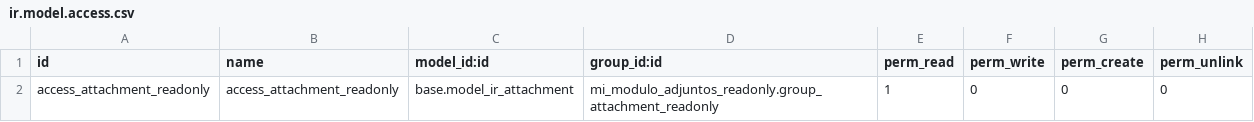
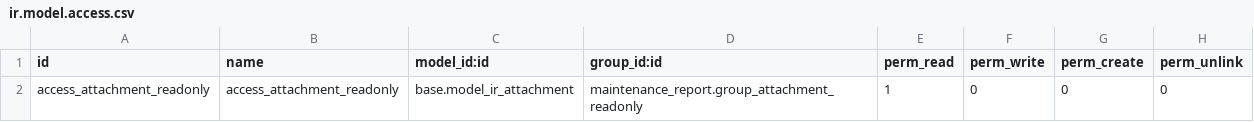
Before and after one commit to midrovom/theme_prime_custom, a CSV file: maintenance_report/security/ir.model.access.csv, drawn as a sheet.

```diff
--- a/maintenance_report/security/ir.model.access.csv
+++ b/maintenance_report/security/ir.model.access.csv
@@ -1,2 +1,2 @@
 id,name,model_id:id,group_id:id,perm_read,perm_write,perm_create,perm_unlink
-access_attachment_readonly,access_attachment_readonly,base.model_ir_attachment,mi_modulo_adjuntos_readonly.group_attachment_readonly,1,0,0,0
+access_attachment_readonly,access_attachment_readonly,base.model_ir_attachment,maintenance_report.group_attachment_readonly,1,0,0,0
```
Also changed, not shown: 2 other files.
